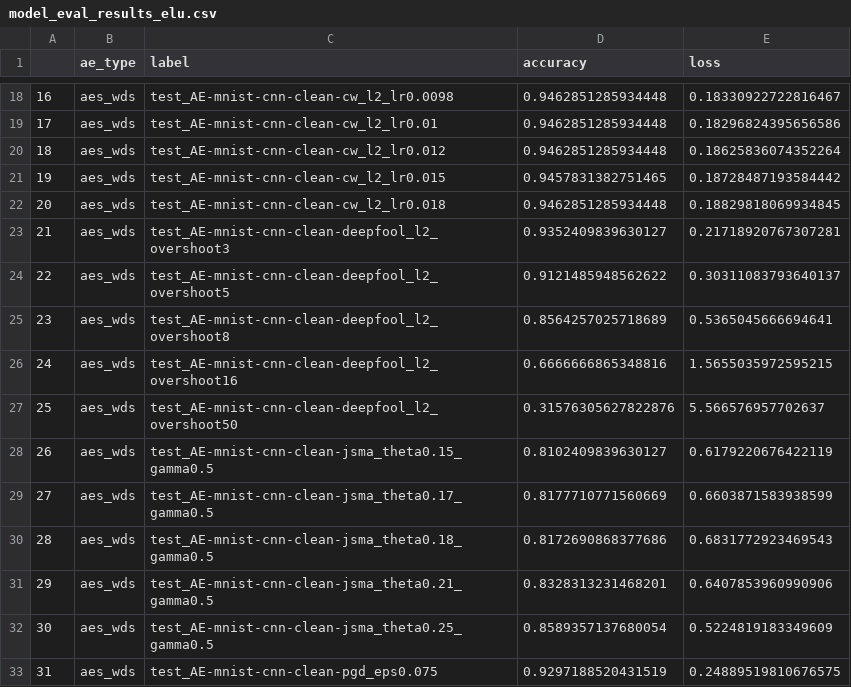
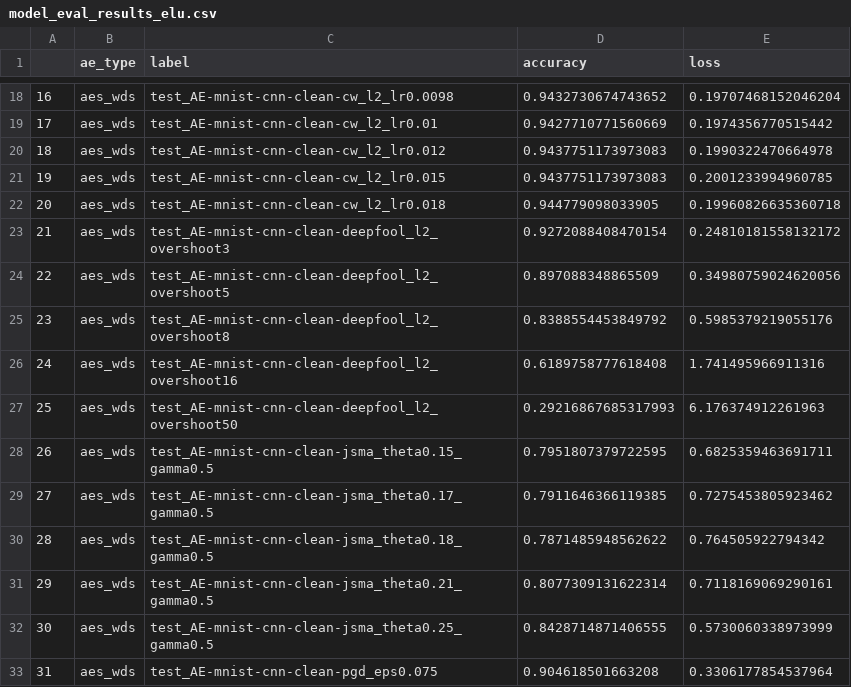
Before and after one commit to Jacob-L-Vincent/project-athena, a CSV file: task2/model_eval_results_elu.csv, drawn as a sheet; only a part is shown, gaps mark what is left out; the diff covers the shown part only; the diff names each change by its address in the sheet, - before the commit and + after, or states it on an @@ line.

```diff
--- a/task2/model_eval_results_elu.csv
+++ b/task2/model_eval_results_elu.csv
-D18 (accuracy): 0.9462851285934448
+D18 (accuracy): 0.9432730674743652
-E18 (loss): 0.18330922722816467
+E18 (loss): 0.19707468152046204
-D19 (accuracy): 0.9462851285934448
+D19 (accuracy): 0.9427710771560669
-E19 (loss): 0.18296824395656586
+E19 (loss): 0.1974356770515442
-D20 (accuracy): 0.9462851285934448
+D20 (accuracy): 0.9437751173973083
-E20 (loss): 0.18625836074352264
+E20 (loss): 0.1990322470664978
-D21 (accuracy): 0.9457831382751465
+D21 (accuracy): 0.9437751173973083
-E21 (loss): 0.18728487193584442
+E21 (loss): 0.2001233994960785
-D22 (accuracy): 0.9462851285934448
+D22 (accuracy): 0.944779098033905
-E22 (loss): 0.18829818069934845
+E22 (loss): 0.19960826635360718
-D23 (accuracy): 0.9352409839630127
+D23 (accuracy): 0.9272088408470154
-E23 (loss): 0.21718920767307281
+E23 (loss): 0.24810181558132172
-D24 (accuracy): 0.9121485948562622
+D24 (accuracy): 0.897088348865509
-E24 (loss): 0.30311083793640137
+E24 (loss): 0.34980759024620056
-D25 (accuracy): 0.8564257025718689
+D25 (accuracy): 0.8388554453849792
-E25 (loss): 0.5365045666694641
+E25 (loss): 0.5985379219055176
-D26 (accuracy): 0.6666666865348816
+D26 (accuracy): 0.6189758777618408
-E26 (loss): 1.5655035972595215
+E26 (loss): 1.741495966911316
-D27 (accuracy): 0.31576305627822876
+D27 (accuracy): 0.29216867685317993
-E27 (loss): 5.566576957702637
+E27 (loss): 6.176374912261963
-D28 (accuracy): 0.8102409839630127
+D28 (accuracy): 0.7951807379722595
-E28 (loss): 0.6179220676422119
+E28 (loss): 0.6825359463691711
-D29 (accuracy): 0.8177710771560669
+D29 (accuracy): 0.7911646366119385
-E29 (loss): 0.6603871583938599
+E29 (loss): 0.7275453805923462
-D30 (accuracy): 0.8172690868377686
+D30 (accuracy): 0.7871485948562622
-E30 (loss): 0.6831772923469543
+E30 (loss): 0.764505922794342
-D31 (accuracy): 0.8328313231468201
+D31 (accuracy): 0.8077309131622314
-E31 (loss): 0.6407853960990906
+E31 (loss): 0.7118169069290161
-D32 (accuracy): 0.8589357137680054
+D32 (accuracy): 0.8428714871406555
-E32 (loss): 0.5224819183349609
+E32 (loss): 0.5730060338973999
-D33 (accuracy): 0.9297188520431519
+D33 (accuracy): 0.904618501663208
-E33 (loss): 0.24889519810676575
+E33 (loss): 0.3306177854537964
```
Also changed, not shown: 2 added rows, 122 edited cells and row numbers in column A elsewhere in this file, 1 other file.
